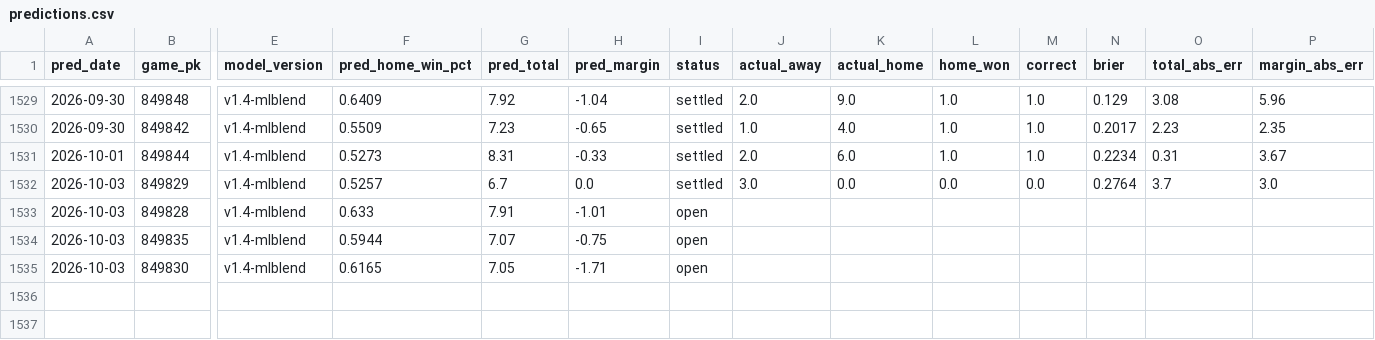
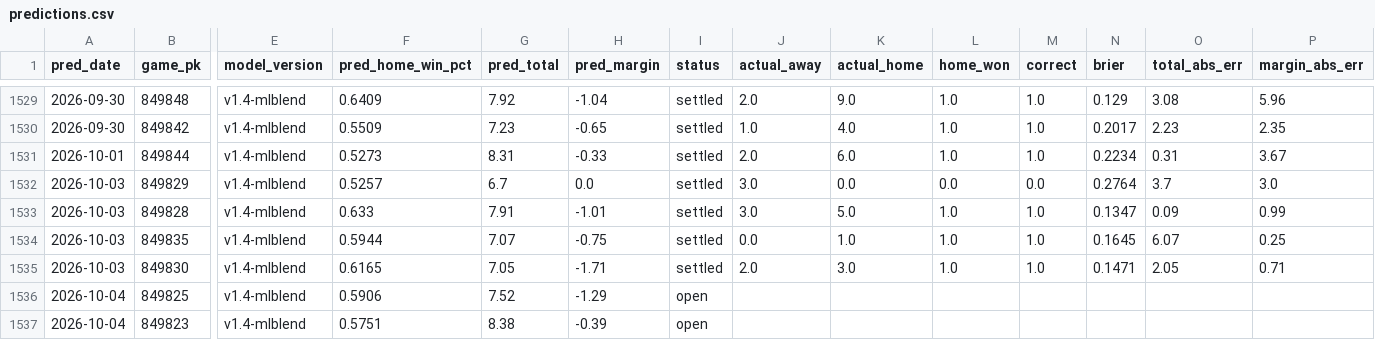
Before and after one commit to theandoftherew/mlb-ai-predictor, a CSV file: predictions.csv, drawn as a sheet; only a part is shown, gaps mark what is left out; rows hold the shown columns only; the diff names each change by its address in the sheet, - before the commit and + after, or states it on an @@ line.

```diff
--- a/predictions.csv
+++ b/predictions.csv
-I1533:I1535 (status): open
+I1533:I1535 (status): settled
-J1533 (actual_away): (empty)
+J1533 (actual_away): 3.0
-K1533 (actual_home): (empty)
+K1533 (actual_home): 5.0
-L1533:L1535 (home_won): (empty)
+L1533:L1535 (home_won): 1.0
-M1533:M1535 (correct): (empty)
+M1533:M1535 (correct): 1.0
-N1533 (brier): (empty)
+N1533 (brier): 0.1347
-O1533 (total_abs_err): (empty)
+O1533 (total_abs_err): 0.09
-P1533 (margin_abs_err): (empty)
+P1533 (margin_abs_err): 0.99
-J1534 (actual_away): (empty)
+J1534 (actual_away): 0.0
-K1534 (actual_home): (empty)
+K1534 (actual_home): 1.0
-N1534 (brier): (empty)
+N1534 (brier): 0.1645
-O1534 (total_abs_err): (empty)
+O1534 (total_abs_err): 6.07
-P1534 (margin_abs_err): (empty)
+P1534 (margin_abs_err): 0.25
-J1535 (actual_away): (empty)
+J1535 (actual_away): 2.0
-K1535 (actual_home): (empty)
+K1535 (actual_home): 3.0
-N1535 (brier): (empty)
+N1535 (brier): 0.1471
-O1535 (total_abs_err): (empty)
+O1535 (total_abs_err): 2.05
-P1535 (margin_abs_err): (empty)
+P1535 (margin_abs_err): 0.71
+row 1536: 2026-10-04 | 849825 | v1.4-mlblend | 0.5906 | 7.52 | -1.29 | open
+row 1537: 2026-10-04 | 849823 | v1.4-mlblend | 0.5751 | 8.38 | -0.39 | open
```
